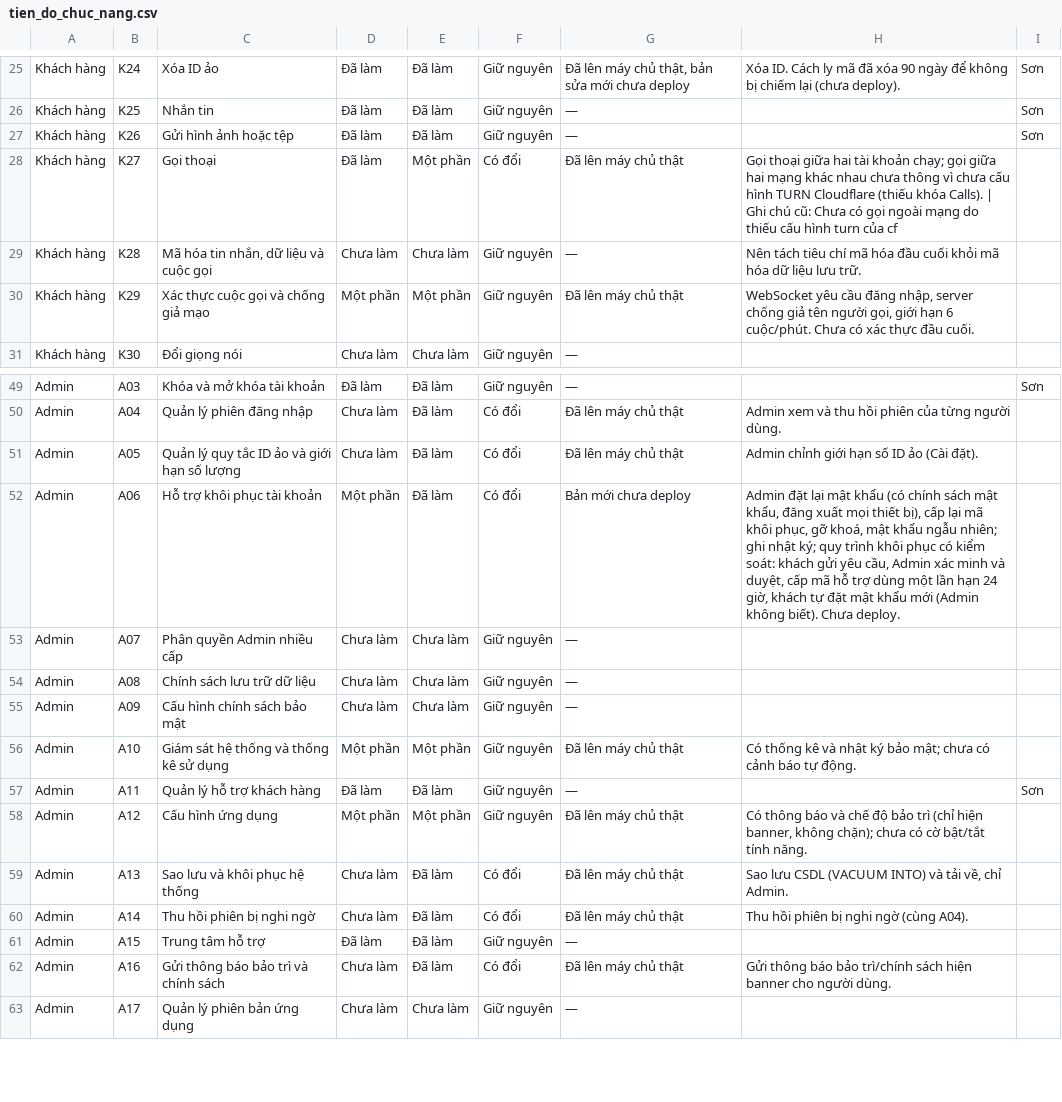
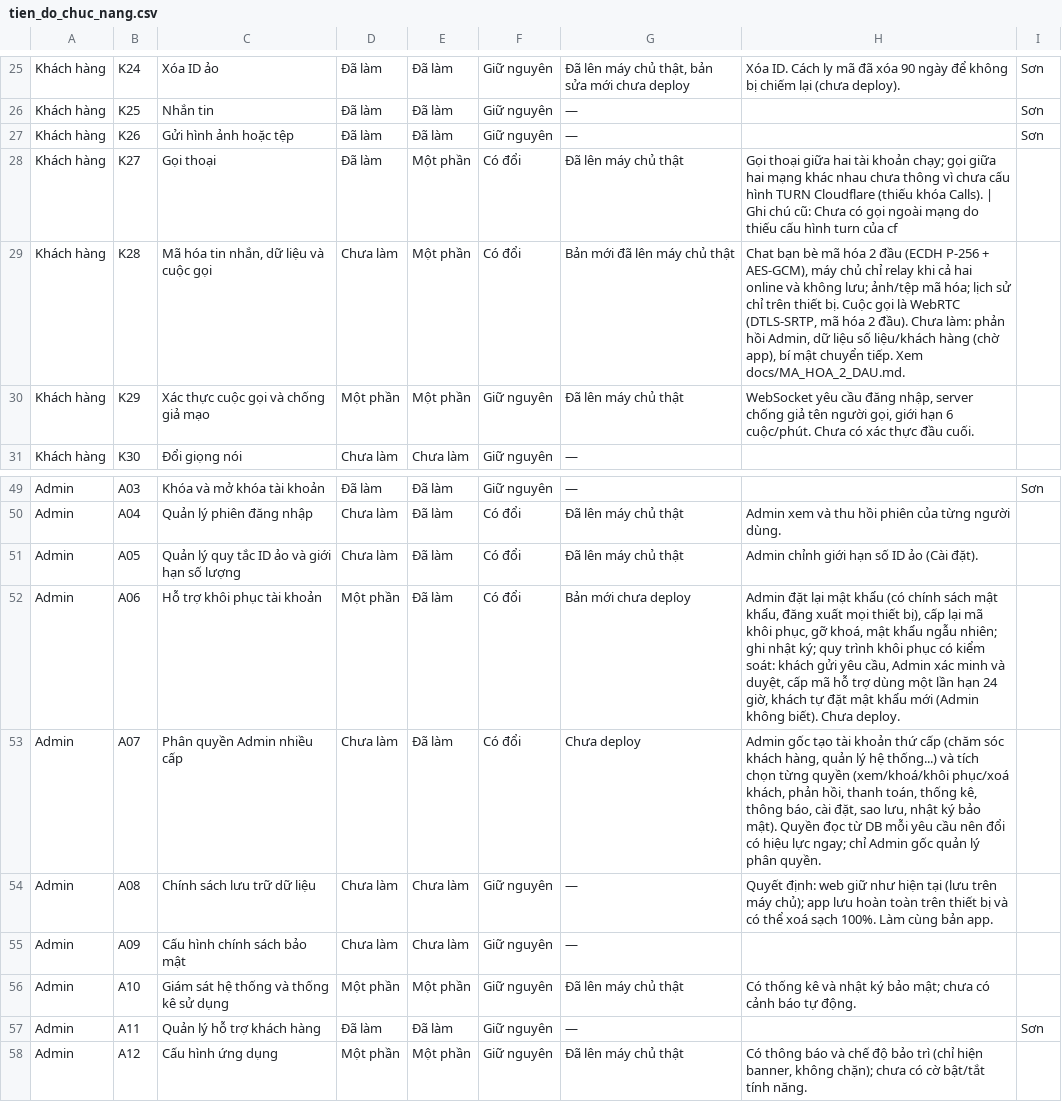
Before and after one commit to ALODEV-CO-LTD/xs-maxmin, a CSV file: docs/yeu_cau/tien_do_chuc_nang.csv, drawn as a sheet; only a part is shown, gaps mark what is left out; the shorter side is filled out with more unchanged rows.

```diff
--- a/docs/yeu_cau/tien_do_chuc_nang.csv
+++ b/docs/yeu_cau/tien_do_chuc_nang.csv
@@ -28,3 +28,3 @@ Khách hàng,K26,Gửi hình ảnh hoặc tệp,Đã làm,Đã làm,Giữ nguyê
 Khách hàng,K27,Gọi thoại,Đã làm,Một phần,Có đổi,Đã lên máy chủ thật,Gọi thoại giữa hai tài khoản chạy; gọi giữa hai mạng khác nhau chưa thông vì chưa cấu hình TURN Cloudflare (thiếu khóa Calls). | Ghi chú cũ: Chưa có gọi ngoài mạng do thiếu cấu hình turn của cf,
-Khách hàng,K28,"Mã hóa tin nhắn, dữ liệu và cuộc gọi",Chưa làm,Chưa làm,Giữ nguyên,—,Nên tách tiêu chí mã hóa đầu cuối khỏi mã hóa dữ liệu lưu trữ.,
+Khách hàng,K28,"Mã hóa tin nhắn, dữ liệu và cuộc gọi",Chưa làm,Một phần,Có đổi,Bản mới đã lên máy chủ thật,"Chat bạn bè mã hóa 2 đầu (ECDH P-256 + AES-GCM), máy chủ chỉ relay khi cả hai online và không lưu; ảnh/tệp mã hóa; lịch sử chỉ trên thiết bị. Cuộc gọi là WebRTC (DTLS-SRTP, mã hóa 2 đầu). Chưa làm: phản hồi Admin, dữ liệu số liệu/khách hàng (chờ app), bí mật chuyển tiếp. Xem docs/MA_HOA_2_DAU.md.",
 Khách hàng,K29,Xác thực cuộc gọi và chống giả mạo,Một phần,Một phần,Giữ nguyên,Đã lên máy chủ thật,"WebSocket yêu cầu đăng nhập, server chống giả tên người gọi, giới hạn 6 cuộc/phút. Chưa có xác thực đầu cuối.",
@@ -52,4 +52,4 @@ Admin,A05,Quản lý quy tắc ID ảo và giới hạn số lượng,Chưa làm
 Admin,A06,Hỗ trợ khôi phục tài khoản,Một phần,Đã làm,Có đổi,Bản mới chưa deploy,"Admin đặt lại mật khẩu (có chính sách mật khẩu, đăng xuất mọi thiết bị), cấp lại mã khôi phục, gỡ khoá, mật khẩu ngẫu nhiên; ghi nhật ký; quy trình khôi phục có kiểm soát: khách gửi yêu cầu, Admin xác minh và duyệt, cấp mã hỗ trợ dùng một lần hạn 24 giờ, khách tự đặt mật khẩu mới (Admin không biết). Chưa deploy.",
-Admin,A07,Phân quyền Admin nhiều cấp,Chưa làm,Chưa làm,Giữ nguyên,—,,
-Admin,A08,Chính sách lưu trữ dữ liệu,Chưa làm,Chưa làm,Giữ nguyên,—,,
+Admin,A07,Phân quyền Admin nhiều cấp,Chưa làm,Đã làm,Có đổi,Chưa deploy,"Admin gốc tạo tài khoản thứ cấp (chăm sóc khách hàng, quản lý hệ thống...) và tích chọn từng quyền (xem/khoá/khôi phục/xoá khách, phản hồi, thanh toán, thống kê, thông báo, cài đặt, sao lưu, nhật ký bảo mật). Quyền đọc từ DB mỗi yêu cầu nên đổi có hiệu lực ngay; chỉ Admin gốc quản lý phân quyền.",
+Admin,A08,Chính sách lưu trữ dữ liệu,Chưa làm,Chưa làm,Giữ nguyên,—,"Quyết định: web giữ như hiện tại (lưu trên máy chủ); app lưu hoàn toàn trên thiết bị và có thể xoá sạch 100%. Làm cùng bản app.",
 Admin,A09,Cấu hình chính sách bảo mật,Chưa làm,Chưa làm,Giữ nguyên,—,,
```
Also changed, not shown: 36 other files.
